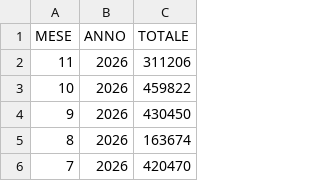
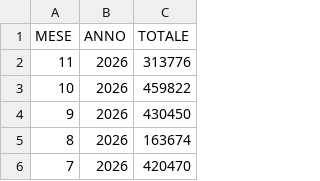
Before and after one commit to italia/anpr-opendata, a CSV file: data/certificati_avvocati_export.csv, drawn as a sheet; only a part is shown.

Commit message:
Update data 22-11-2026 10:39:59.467

```diff
--- a/data/certificati_avvocati_export.csv
+++ b/data/certificati_avvocati_export.csv
@@ -1,3 +1,3 @@
 MESE,ANNO,TOTALE
-11,2026,311206
+11,2026,313776
 10,2026,459822
```
